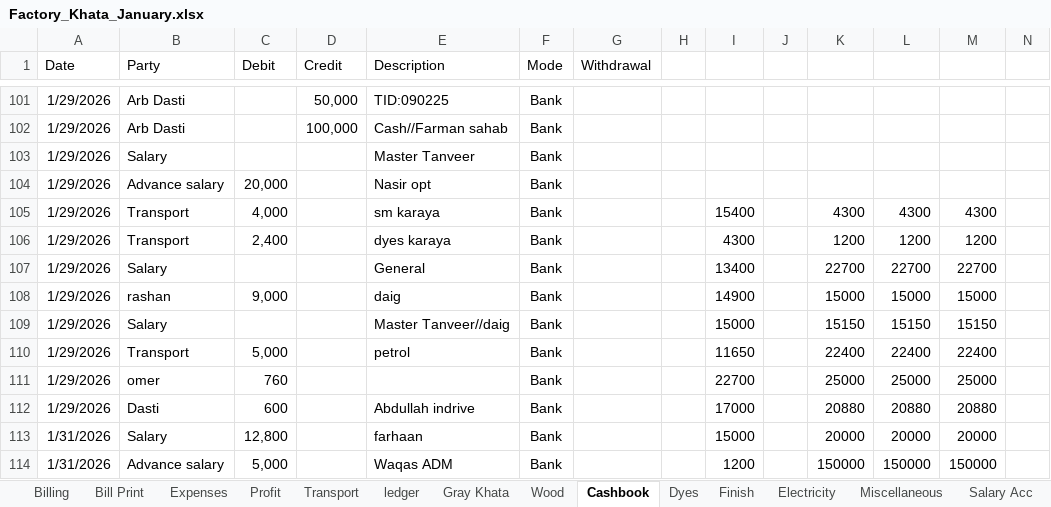
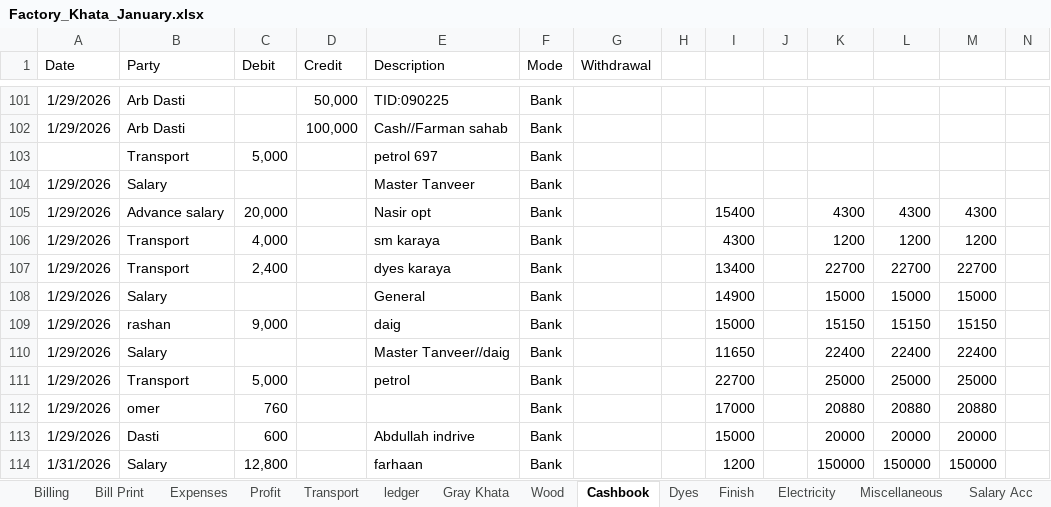
Before and after one commit to omerrazzaq4/AlHamd_Jan, an Excel workbook: Factory_Khata_January.xlsx, sheet Cashbook, drawn as a sheet; only a part is shown, gaps mark what is left out; values as stored, in another font and other column widths than the file's, no borders; charts and pictures and table styles not drawn; removed rows and columns are numbered as before the commit, all else as after; rows hold the shown columns only; the diff covers the shown part only; the diff names each change by its address in the sheet, - before the commit and + after, or states it on an @@ line.

Commit message:
Add files via upload

```diff
--- a/Factory_Khata_January.xlsx (sheet Cashbook)
+++ b/Factory_Khata_January.xlsx (sheet Cashbook)
+row 103:  | Transport | 5,000 |  | petrol 697 | Bank
-row 104: 1/29/2026 | Advance salary | 20,000 |  | Nasir opt | Bank
-B105 (Party): Transport
+B105 (Party): Advance salary
-C105 (Debit): 4,000
+C105 (Debit): 20,000
-E105 (Description): sm karaya
+E105 (Description): Nasir opt
-C106 (Debit): 2,400
+C106 (Debit): 4,000
-E106 (Description): dyes karaya
+E106 (Description): sm karaya
-B107 (Party): Salary
+B107 (Party): Transport
-C107 (Debit): (empty)
+C107 (Debit): 2,400
-E107 (Description): General
+E107 (Description): dyes karaya
-B108 (Party): rashan
+B108 (Party): Salary
-C108 (Debit): 9,000
+C108 (Debit): (empty)
-E108 (Description): daig
+E108 (Description): General
-B109 (Party): Salary
+B109 (Party): rashan
-C109 (Debit): (empty)
+C109 (Debit): 9,000
-E109 (Description): Master Tanveer//daig
+E109 (Description): daig
-B110 (Party): Transport
+B110 (Party): Salary
-C110 (Debit): 5,000
+C110 (Debit): (empty)
-E110 (Description): petrol
+E110 (Description): Master Tanveer//daig
-B111 (Party): omer
+B111 (Party): Transport
-C111 (Debit): 760
+C111 (Debit): 5,000
-E111 (Description): (empty)
+E111 (Description): petrol
-B112 (Party): Dasti
+B112 (Party): omer
-C112 (Debit): 600
+C112 (Debit): 760
-E112 (Description): Abdullah indrive
+E112 (Description): (empty)
-A113 (Date): 1/31/2026
+A113 (Date): 1/29/2026
-B113 (Party): Salary
+B113 (Party): Dasti
-C113 (Debit): 12,800
+C113 (Debit): 600
-E113 (Description): farhaan
+E113 (Description): Abdullah indrive
-B114 (Party): Advance salary
+B114 (Party): Salary
-C114 (Debit): 5,000
+C114 (Debit): 12,800
-E114 (Description): Waqas ADM
+E114 (Description): farhaan
```
Also changed, not shown: 6 added rows, 6 removed rows and 250 edited cells elsewhere in this sheet, sheet Dyes, sheet Wood, sheet Expenses, sheet Finish, sheet Profit.
